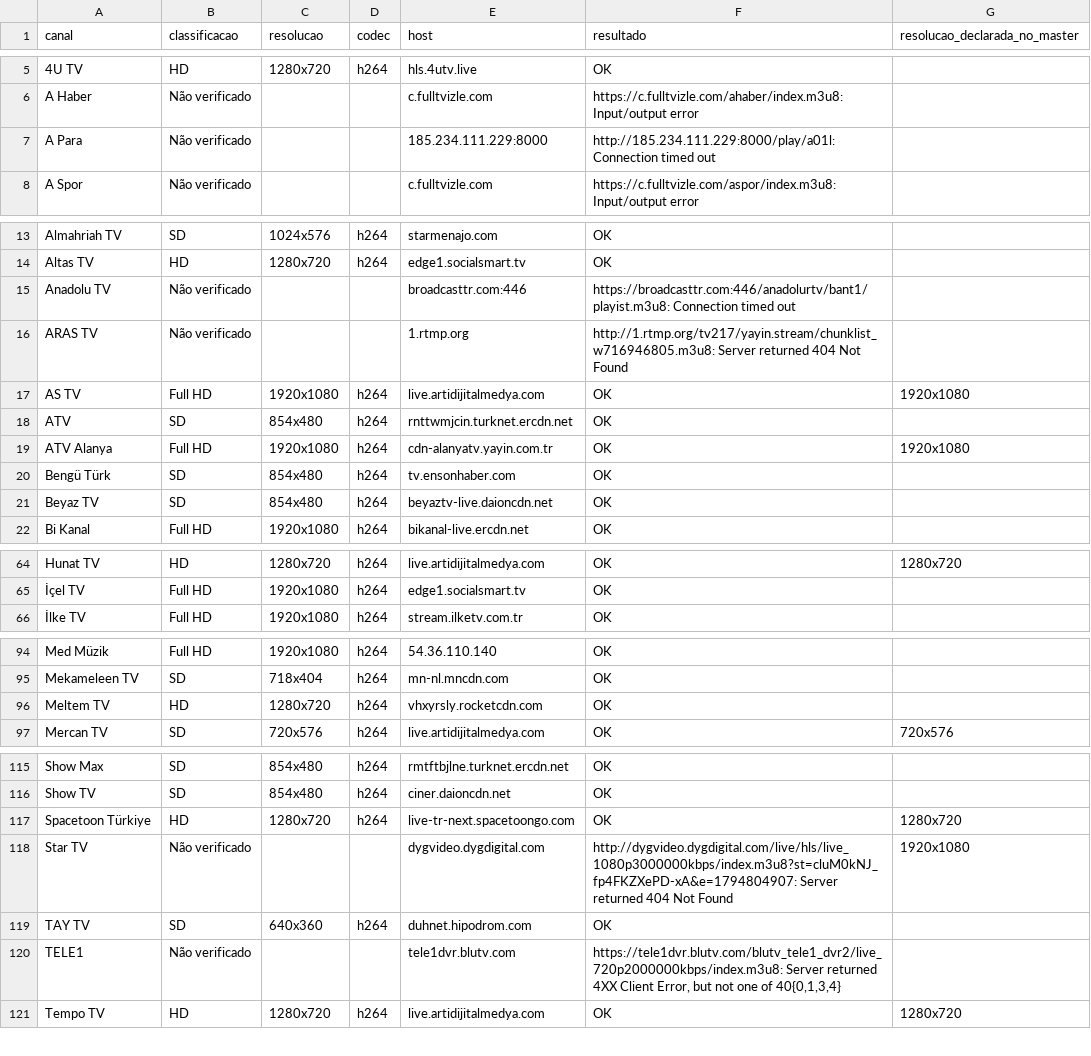
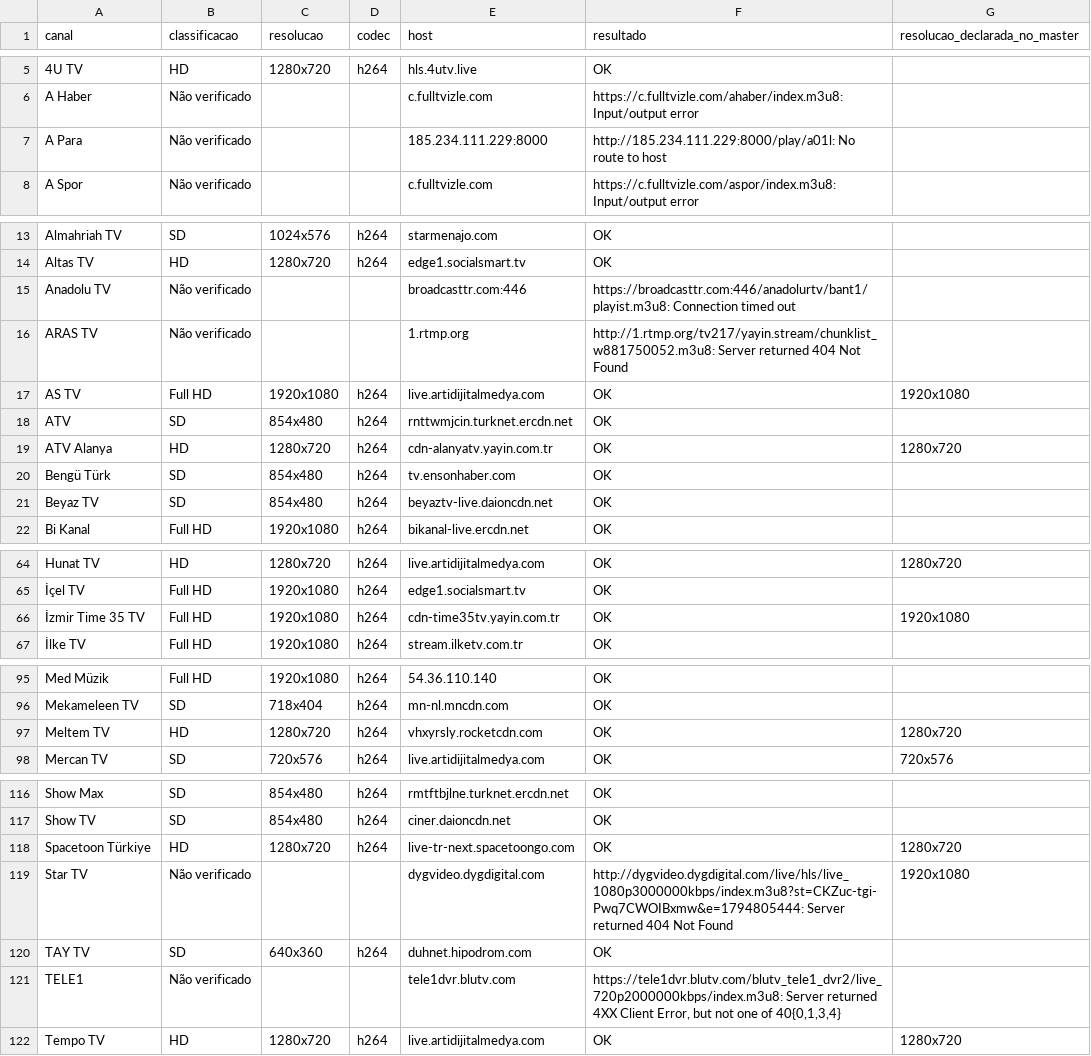
Before and after one commit to woodyytalo/playlist.canais.turcos, a CSV file: relatorio-qualidade/TV-principal.csv, drawn as a sheet; only a part is shown, gaps mark what is left out; addresses are those after the commit; the diff covers the shown part only; the diff names each change by its address in the sheet, - before the commit and + after, or states it on an @@ line.

```diff
--- a/relatorio-qualidade/TV-principal.csv
+++ b/relatorio-qualidade/TV-principal.csv
-F7 (resultado): http://185.234.111.229:8000/play/a01l: Connection timed out
+F7 (resultado): http://185.234.111.229:8000/play/a01l: No route to host
-F16 (resultado): http://1.rtmp.org/tv217/yayin.stream/chunklist_w716946805.m3u8: Server returned…
+F16 (resultado): http://1.rtmp.org/tv217/yayin.stream/chunklist_w881750052.m3u8: Server returned…
-B19 (classificacao): Full HD
+B19 (classificacao): HD
-C19 (resolucao): 1920x1080
+C19 (resolucao): 1280x720
-G19 (resolucao_declarada_no_master): 1920x1080
+G19 (resolucao_declarada_no_master): 1280x720
+row 66: İzmir Time 35 TV | Full HD | 1920x1080 | h264 | cdn-time35tv.yayin.com.tr | OK | 1920x1080
-G97 (resolucao_declarada_no_master): (empty)
+G97 (resolucao_declarada_no_master): 1280x720
-F119 (resultado): http://dygvideo.dygdigital.com/live/hls/live_1080p3000000kbps/index.m3u8?st=cluM0kNJ_fp4FKZXePD-xA&e=1794804907: Server returned…
+F119 (resultado): http://dygvideo.dygdigital.com/live/hls/live_1080p3000000kbps/index.m3u8?st=CKZuc-tgi-Pwq7CWOIBxmw&e=1794805444: Server returned…
```
Also changed, not shown: 2 edited cells elsewhere in this file, 2 other files.
